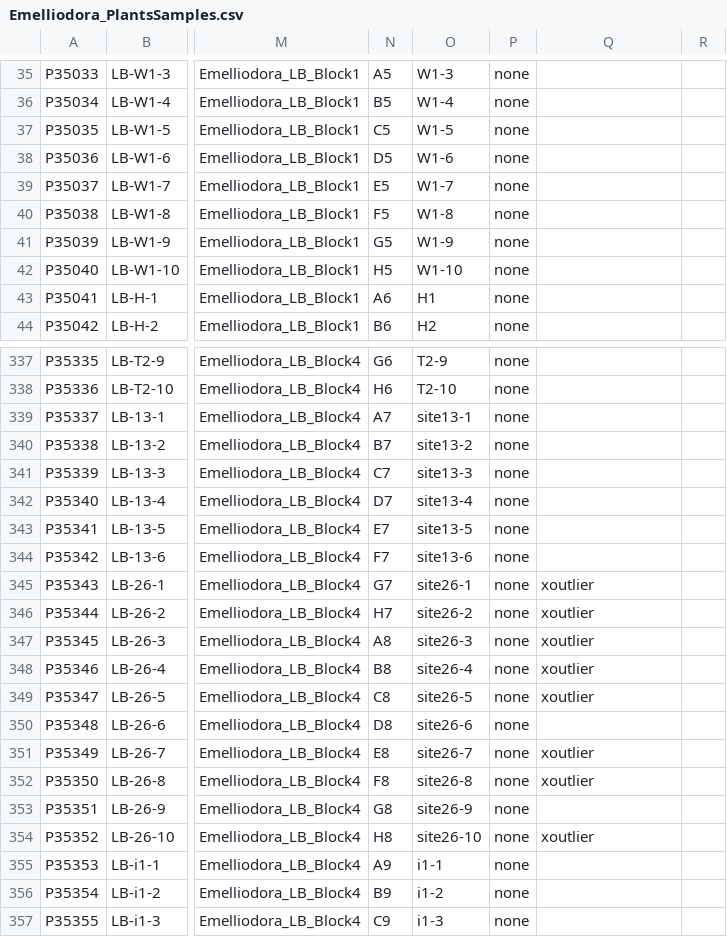
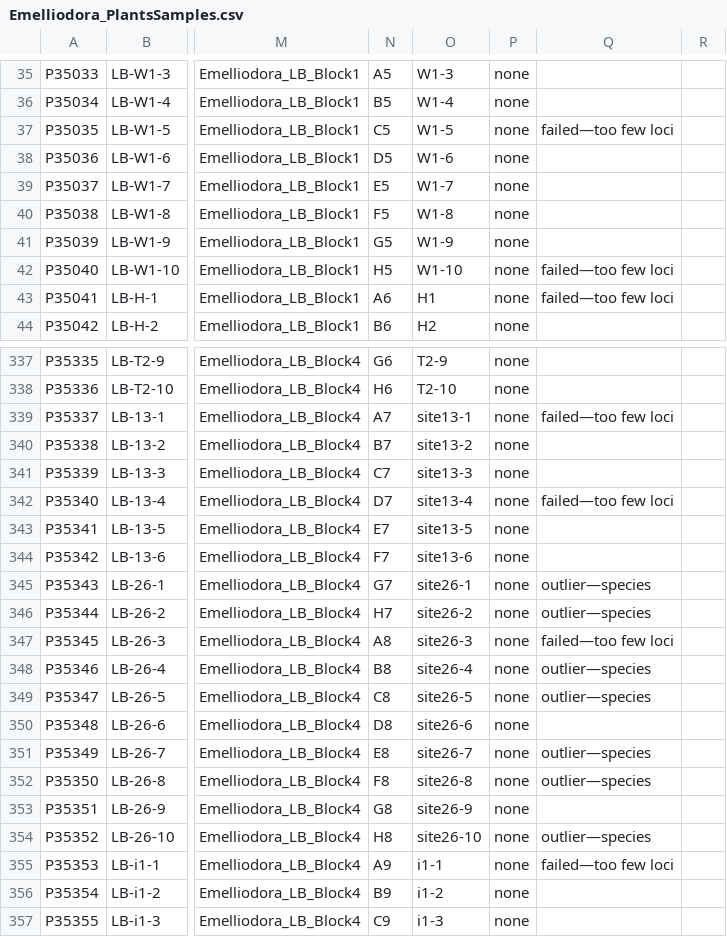
Before and after one commit to JamesKondilios/eucalyptus_data, a CSV file: Emelliodora_PlantsSamples.csv, drawn as a sheet; only a part is shown, gaps mark what is left out; the diff covers the shown part only; the diff names each change by its address in the sheet, - before the commit and + after, or states it on an @@ line.

```diff
--- a/Emelliodora_PlantsSamples.csv
+++ b/Emelliodora_PlantsSamples.csv
-Q37: (empty)
+Q37: failed—too few loci
-Q42:Q43: (empty)
+Q42:Q43: failed—too few loci
-Q339: (empty)
+Q339: failed—too few loci
-Q342: (empty)
+Q342: failed—too few loci
-Q345:Q346: xoutlier
+Q345:Q346: outlier—species
-Q347: xoutlier
+Q347: failed—too few loci
-Q348:Q349: xoutlier
+Q348:Q349: outlier—species
-Q351:Q352: xoutlier
+Q351:Q352: outlier—species
-Q354: xoutlier
+Q354: outlier—species
-Q355: (empty)
+Q355: failed—too few loci
```
Also changed, not shown: 70 edited cells elsewhere in this file.
